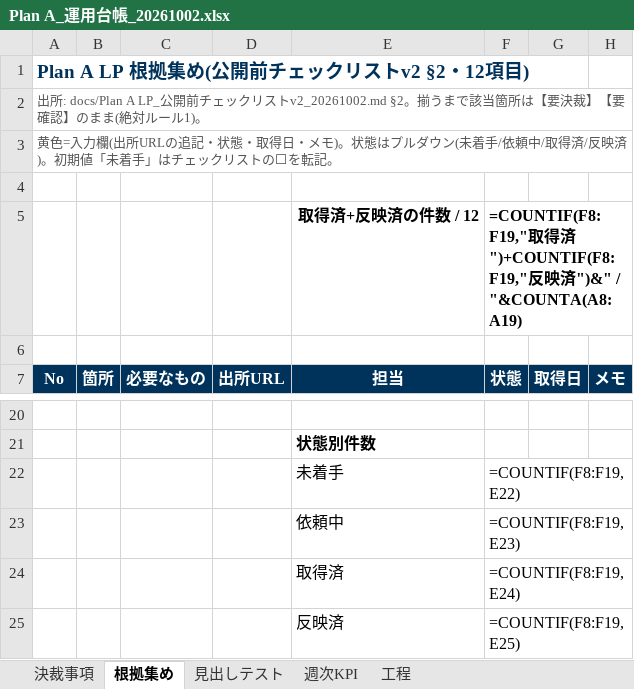
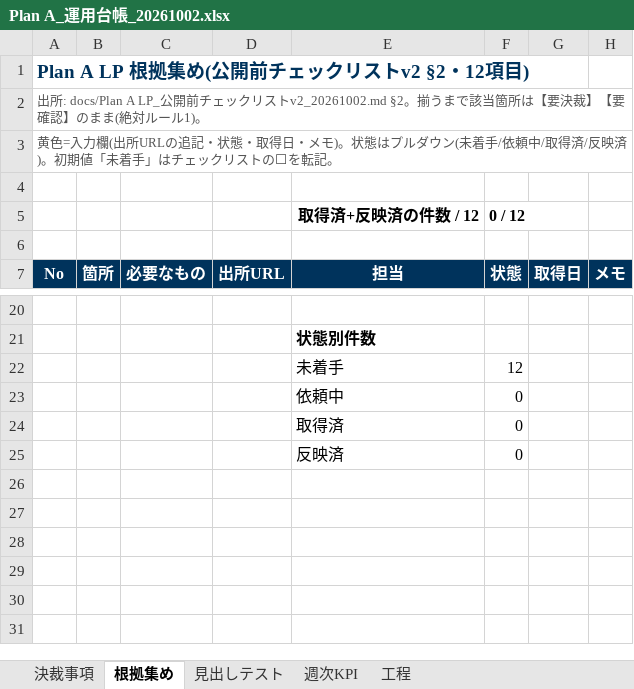
Before and after one commit to allgroup-inc/hojo-hq, an Excel workbook: docs/Plan A_運用台帳_20261002.xlsx, sheet 根拠集め, drawn as a sheet; only a part is shown, gaps mark what is left out; values as stored, in another font and other column widths than the file's, no borders; formulas without a stored value are shown as written; the diff names each change by its address in the sheet, - before the commit and + after, or states it on an @@ line.

```diff
--- a/docs/Plan A_運用台帳_20261002.xlsx (sheet 根拠集め)
+++ b/docs/Plan A_運用台帳_20261002.xlsx (sheet 根拠集め)
-F5 (状態): =COUNTIF(F8:F19,"取得済")+COUNTIF(F8:F19,"反映済")&" / "&COUNTA(A8:A19)
+F5 (状態): 0 / 12
-F22 (状態): =COUNTIF(F8:F19,E22)
+F22 (状態): 12
-F23 (状態): =COUNTIF(F8:F19,E23)
+F23 (状態): 0
-F24 (状態): =COUNTIF(F8:F19,E24)
+F24 (状態): 0
-F25 (状態): =COUNTIF(F8:F19,E25)
+F25 (状態): 0
```
Also changed, not shown: sheet 週次KPI, sheet 見出しテスト, sheet 工程, sheet 決裁事項.
